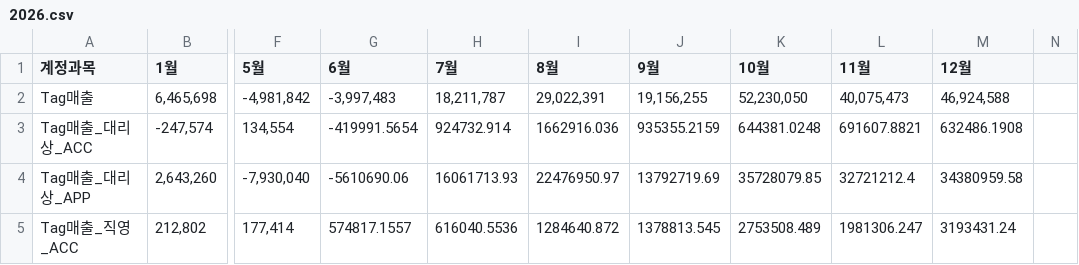
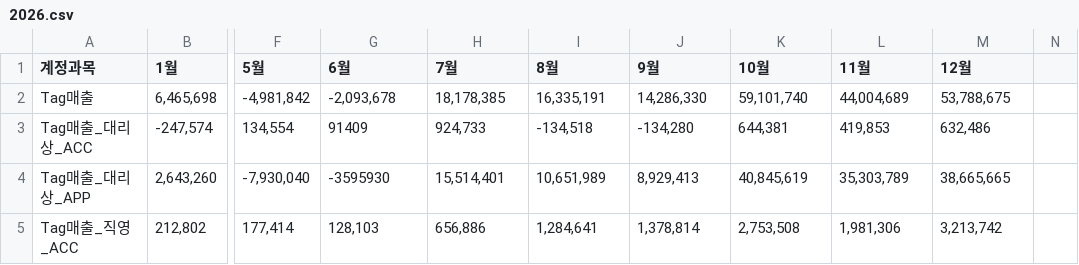
Before and after one commit to xuanm0221-dev/CNFS, a CSV file: 파일/PL_brand/discovery/2026.csv, drawn as a sheet; only a part is shown, gaps mark what is left out; the diff covers the shown part only; the diff names each change by its address in the sheet, - before the commit and + after, or states it on an @@ line.

```diff
--- a/파일/PL_brand/discovery/2026.csv
+++ b/파일/PL_brand/discovery/2026.csv
-G2 (6월): -3,997,483
+G2 (6월): -2,093,678
-H2 (7월): 18,211,787
+H2 (7월): 18,178,385
-I2 (8월): 29,022,391
+I2 (8월): 16,335,191
-J2 (9월): 19,156,255
+J2 (9월): 14,286,330
-K2 (10월): 52,230,050
+K2 (10월): 59,101,740
-L2 (11월): 40,075,473
+L2 (11월): 44,004,689
-M2 (12월): 46,924,588
+M2 (12월): 53,788,675
-G3 (6월): -419991.5654
+G3 (6월): 91409
-H3 (7월): 924732.914
+H3 (7월): 924,733
-I3 (8월): 1662916.036
+I3 (8월): -134,518
-J3 (9월): 935355.2159
+J3 (9월): -134,280
-K3 (10월): 644381.0248
+K3 (10월): 644,381
-L3 (11월): 691607.8821
+L3 (11월): 419,853
-M3 (12월): 632486.1908
+M3 (12월): 632,486
-G4 (6월): -5610690.06
+G4 (6월): -3595930
-H4 (7월): 16061713.93
+H4 (7월): 15,514,401
-I4 (8월): 22476950.97
+I4 (8월): 10,651,989
-J4 (9월): 13792719.69
+J4 (9월): 8,929,413
-K4 (10월): 35728079.85
+K4 (10월): 40,845,619
-L4 (11월): 32721212.4
+L4 (11월): 35,303,789
-M4 (12월): 34380959.58
+M4 (12월): 38,665,665
-G5 (6월): 574817.1557
+G5 (6월): 128,103
-H5 (7월): 616040.5536
+H5 (7월): 656,886
-I5 (8월): 1284640.872
+I5 (8월): 1,284,641
-J5 (9월): 1378813.545
+J5 (9월): 1,378,814
-K5 (10월): 2753508.489
+K5 (10월): 2,753,508
-L5 (11월): 1981306.247
+L5 (11월): 1,981,306
-M5 (12월): 3193431.24
+M5 (12월): 3,213,742
```
Also changed, not shown: 89 edited cells elsewhere in this file, 보조파일(simu)/26년대리상출고계획.csv, 보조파일(simu)/Tag대비원가율.csv, 14 other files.
